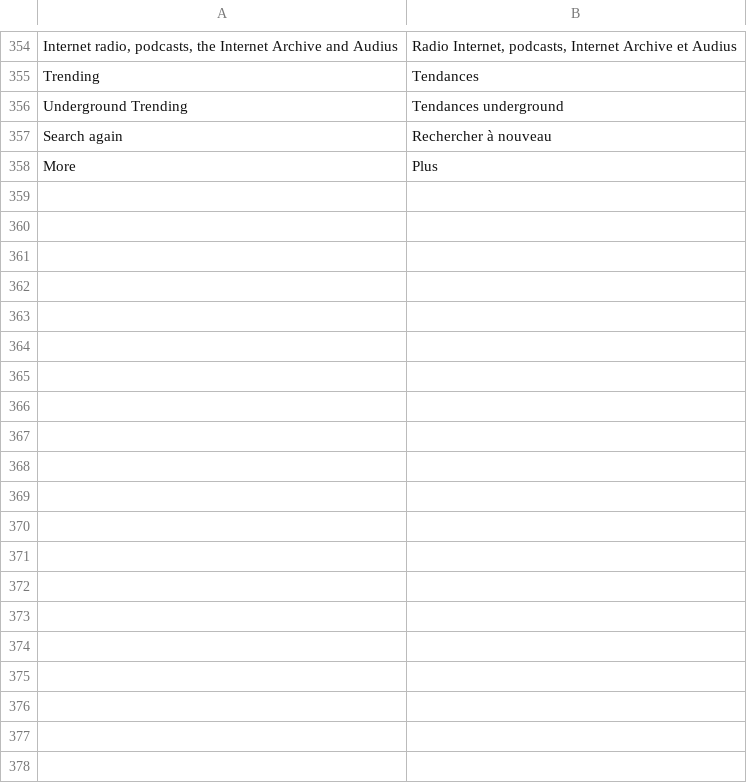
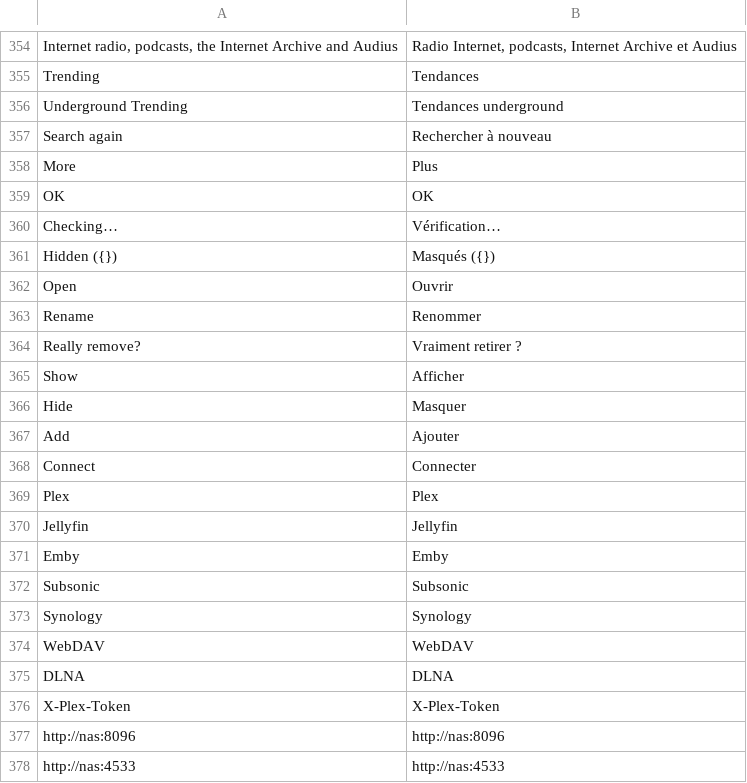
Before and after one commit to ebastos/g-amp, a TSV file: assets/lang/fr.tsv, drawn as a sheet; only a part is shown, gaps mark what is left out; the diff covers the shown part only.

```diff
--- a/assets/lang/fr.tsv
+++ b/assets/lang/fr.tsv
@@ -358 +358,21 @@ Search again	Rechercher à nouveau
 More	Plus
+OK	OK
+Checking…	Vérification…
+Hidden ({})	Masqués ({})
+Open	Ouvrir
+Rename	Renommer
+Really remove?	Vraiment retirer ?
+Show	Afficher
+Hide	Masquer
+Add	Ajouter
+Connect	Connecter
+Plex	Plex
+Jellyfin	Jellyfin
+Emby	Emby
+Subsonic	Subsonic
+Synology	Synology
+WebDAV	WebDAV
+DLNA	DLNA
+X-Plex-Token	X-Plex-Token
+http://nas:8096	http://nas:8096
+http://nas:4533	http://nas:4533
```
Also changed, not shown: 35 added rows elsewhere in this file, assets/lang/de.tsv, assets/lang/es.tsv, 10 other files.
